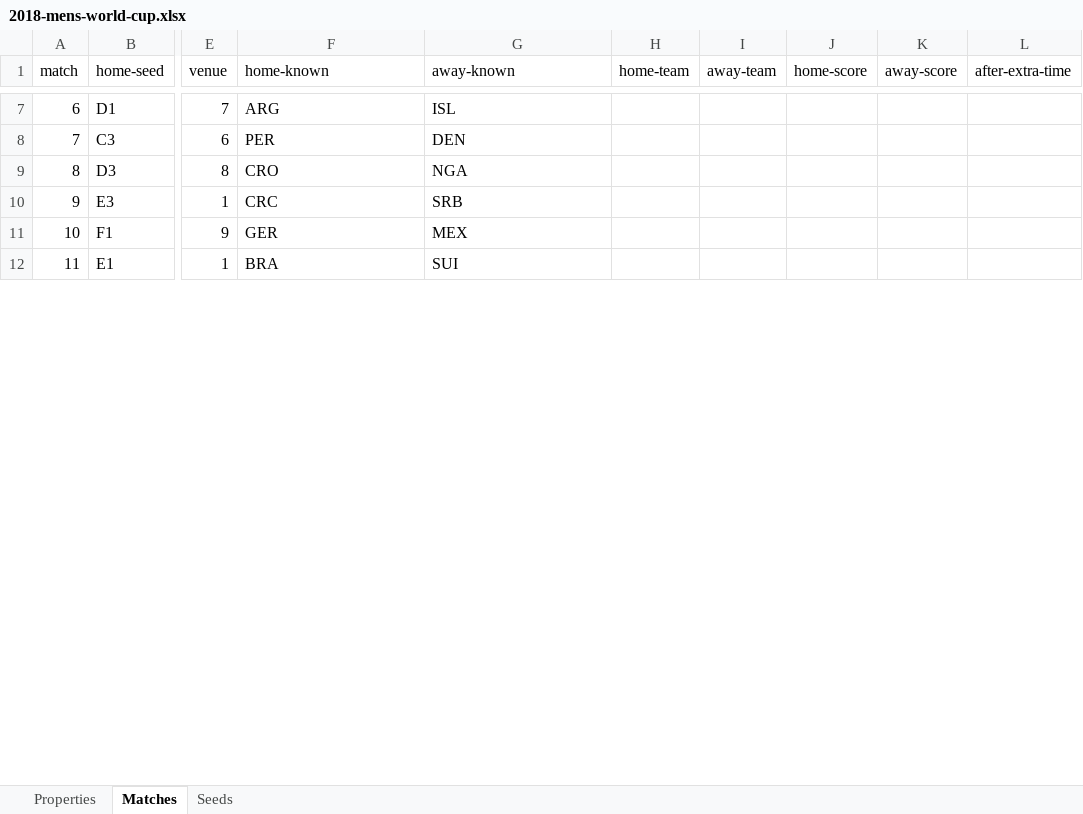
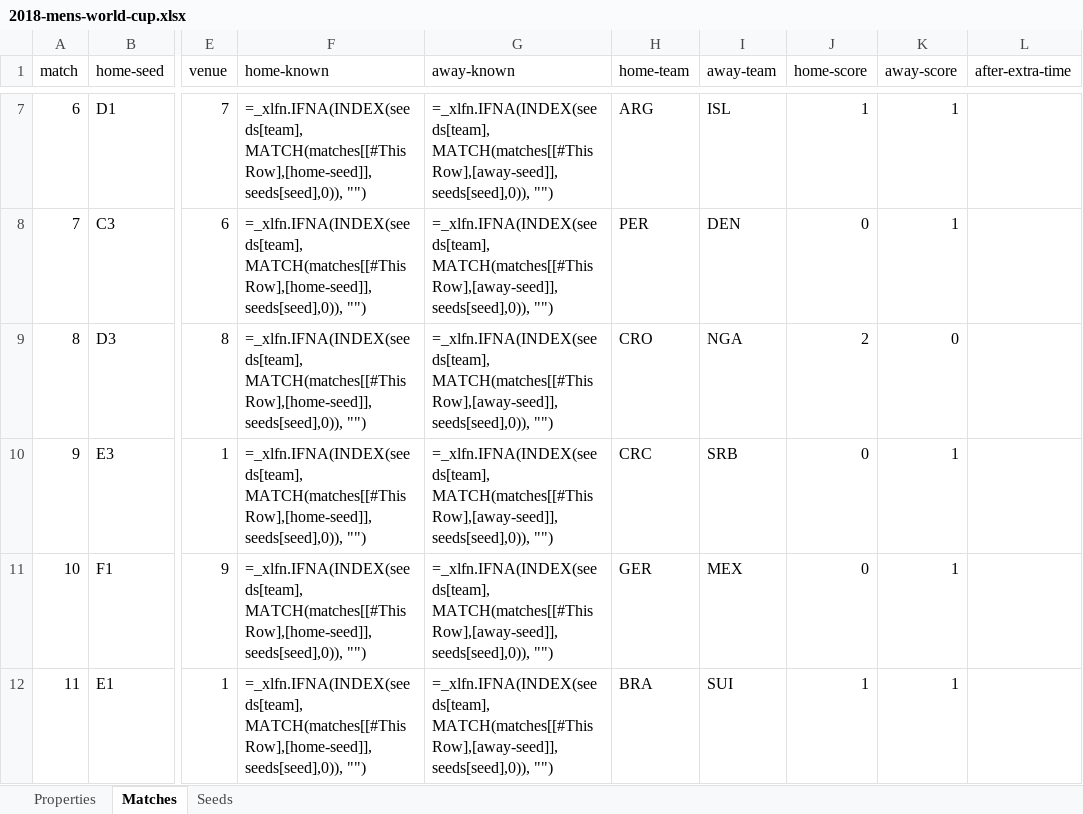
Before and after one commit to bruceoberg/soccer-tourney-poster, an Excel workbook: src/stp/database/2018-mens-world-cup.xlsx, sheet Matches, drawn as a sheet; only a part is shown, gaps mark what is left out; values as stored, in another font and other column widths than the file's, no borders; formulas without a stored value are shown as written; table styles not drawn; the diff covers the shown part only; the diff names each change by its address in the sheet, - before the commit and + after, or states it on an @@ line.

```diff
--- a/src/stp/database/2018-mens-world-cup.xlsx (sheet Matches)
+++ b/src/stp/database/2018-mens-world-cup.xlsx (sheet Matches)
-F7 (home-known): ARG
+F7 (home-known): =_xlfn.IFNA(INDEX(seeds[team], MATCH(matches[[#This Row],[home-seed]], seeds[seed],0)), "")
-G7 (away-known): ISL
+G7 (away-known): =_xlfn.IFNA(INDEX(seeds[team], MATCH(matches[[#This Row],[away-seed]], seeds[seed],0)), "")
-H7 (home-team): (empty)
+H7 (home-team): ARG
-I7 (away-team): (empty)
+I7 (away-team): ISL
-J7 (home-score): (empty)
+J7 (home-score): 1
-K7:K8 (away-score): (empty)
+K7:K8 (away-score): 1
-F8 (home-known): PER
+F8 (home-known): =_xlfn.IFNA(INDEX(seeds[team], MATCH(matches[[#This Row],[home-seed]], seeds[seed],0)), "")
-G8 (away-known): DEN
+G8 (away-known): =_xlfn.IFNA(INDEX(seeds[team], MATCH(matches[[#This Row],[away-seed]], seeds[seed],0)), "")
-H8 (home-team): (empty)
+H8 (home-team): PER
-I8 (away-team): (empty)
+I8 (away-team): DEN
-J8 (home-score): (empty)
+J8 (home-score): 0
-F9 (home-known): CRO
+F9 (home-known): =_xlfn.IFNA(INDEX(seeds[team], MATCH(matches[[#This Row],[home-seed]], seeds[seed],0)), "")
-G9 (away-known): NGA
+G9 (away-known): =_xlfn.IFNA(INDEX(seeds[team], MATCH(matches[[#This Row],[away-seed]], seeds[seed],0)), "")
-H9 (home-team): (empty)
+H9 (home-team): CRO
-I9 (away-team): (empty)
+I9 (away-team): NGA
-J9 (home-score): (empty)
+J9 (home-score): 2
-K9 (away-score): (empty)
+K9 (away-score): 0
-F10 (home-known): CRC
+F10 (home-known): =_xlfn.IFNA(INDEX(seeds[team], MATCH(matches[[#This Row],[home-seed]], seeds[seed],0)), "")
-G10 (away-known): SRB
+G10 (away-known): =_xlfn.IFNA(INDEX(seeds[team], MATCH(matches[[#This Row],[away-seed]], seeds[seed],0)), "")
-H10 (home-team): (empty)
+H10 (home-team): CRC
-I10 (away-team): (empty)
+I10 (away-team): SRB
-J10:J11 (home-score): (empty)
+J10:J11 (home-score): 0
-K10:K12 (away-score): (empty)
+K10:K12 (away-score): 1
-F11 (home-known): GER
+F11 (home-known): =_xlfn.IFNA(INDEX(seeds[team], MATCH(matches[[#This Row],[home-seed]], seeds[seed],0)), "")
-G11 (away-known): MEX
+G11 (away-known): =_xlfn.IFNA(INDEX(seeds[team], MATCH(matches[[#This Row],[away-seed]], seeds[seed],0)), "")
-H11 (home-team): (empty)
+H11 (home-team): GER
-I11 (away-team): (empty)
+I11 (away-team): MEX
-F12 (home-known): BRA
+F12 (home-known): =_xlfn.IFNA(INDEX(seeds[team], MATCH(matches[[#This Row],[home-seed]], seeds[seed],0)), "")
-G12 (away-known): SUI
+G12 (away-known): =_xlfn.IFNA(INDEX(seeds[team], MATCH(matches[[#This Row],[away-seed]], seeds[seed],0)), "")
-H12 (home-team): (empty)
+H12 (home-team): BRA
-I12 (away-team): (empty)
+I12 (away-team): SUI
-J12 (home-score): (empty)
+J12 (home-score): 1
```
Also changed, not shown: 361 edited cells elsewhere in this sheet.
